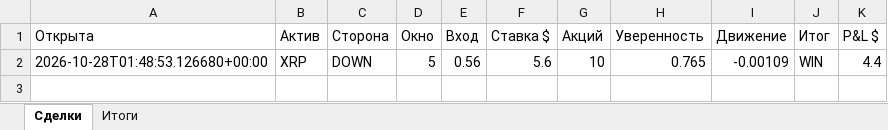
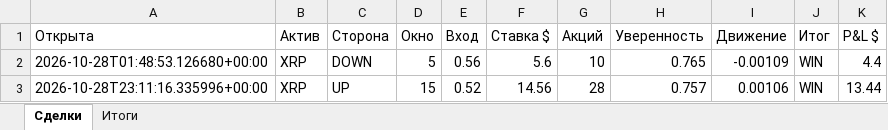
Before and after one commit to n85t594ht5-creator/polybot, an Excel workbook: reports/2026-10-28.xlsx, sheet Сделки, drawn as a sheet; values as stored, in another font and other column widths than the file's, no borders; the diff names each change by its address in the sheet, - before the commit and + after, or states it on an @@ line.

```diff
--- a/reports/2026-10-28.xlsx (sheet Сделки)
+++ b/reports/2026-10-28.xlsx (sheet Сделки)
+row 3: 2026-10-28T23:11:16.335996+00:00 | XRP | UP | 15 | 0.52 | 14.56 | 28 | 0.757 | 0.00106 | WIN | 13.44
```
Also changed, not shown: sheet Итоги, 6 other files.
